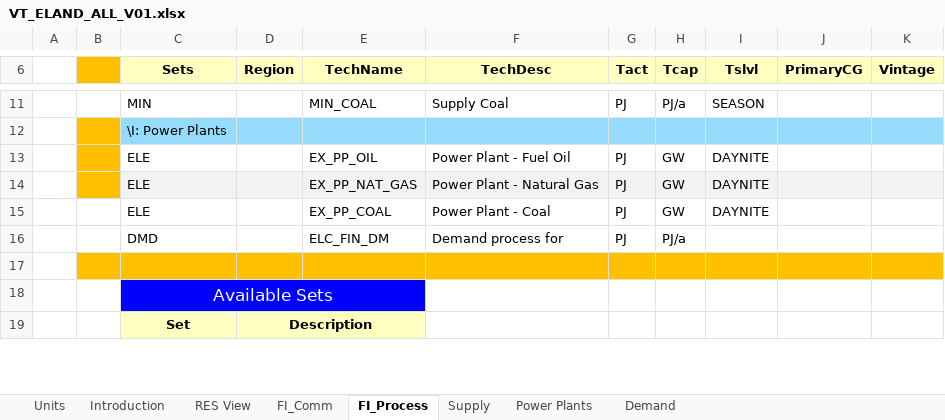
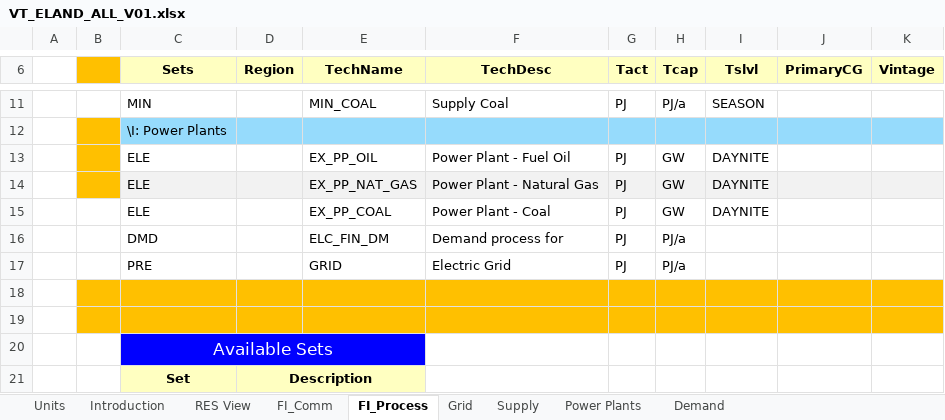
Before and after one commit to ZofMac/IERP, an Excel workbook: VT_ELAND_ALL_V01.xlsx, sheet FI_Process, drawn as a sheet; only a part is shown, gaps mark what is left out; values as stored, in another font and other column widths than the file's, no borders; the diff names each change by its address in the sheet, - before the commit and + after, or states it on an @@ line.

```diff
--- a/VT_ELAND_ALL_V01.xlsx (sheet FI_Process)
+++ b/VT_ELAND_ALL_V01.xlsx (sheet FI_Process)
+sheet tab: Grid
+row 17:  |  | PRE |  | GRID | Electric Grid | PJ | PJ/a
+row 18: (empty)
```
Also changed, not shown: sheet FI_Comm, sheet Demand, formulas that keep their value.
